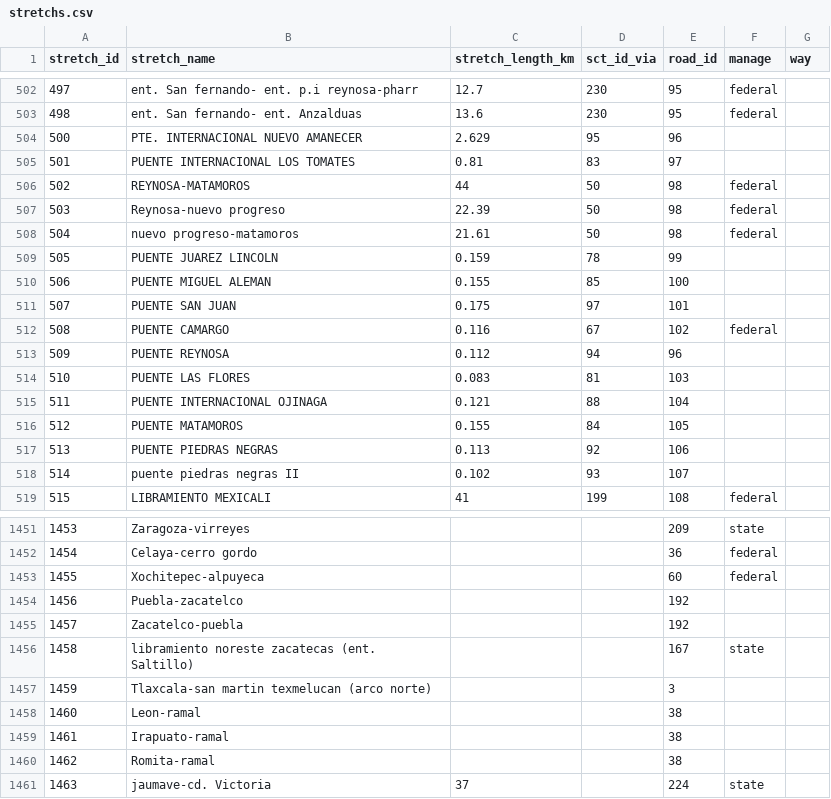
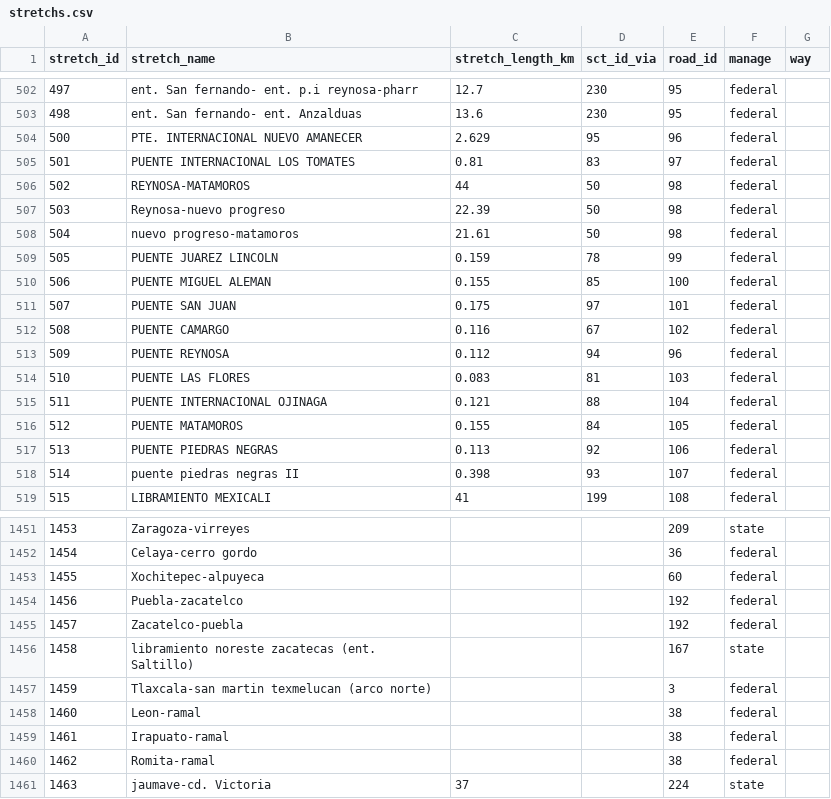
Before and after one commit to elaeon/tollbooth_etc_mx, a CSV file: data/tables/2026/stretchs.csv, drawn as a sheet; only a part is shown, gaps mark what is left out; the diff covers the shown part only; the diff names each change by its address in the sheet, - before the commit and + after, or states it on an @@ line.

Commit message:
update data

```diff
--- a/data/tables/2026/stretchs.csv
+++ b/data/tables/2026/stretchs.csv
-F504:F505 (manage): (empty)
+F504:F505 (manage): federal
-F509:F511 (manage): (empty)
+F509:F511 (manage): federal
-F513:F518 (manage): (empty)
+F513:F518 (manage): federal
-C518 (stretch_length_km): 0.102
+C518 (stretch_length_km): 0.398
-F1454:F1455 (manage): (empty)
+F1454:F1455 (manage): federal
-F1457:F1460 (manage): (empty)
+F1457:F1460 (manage): federal
```
Also changed, not shown: 27 edited cells elsewhere in this file, data/tables/2026/roads.csv, data/tables/2026/tollbooths.csv.
